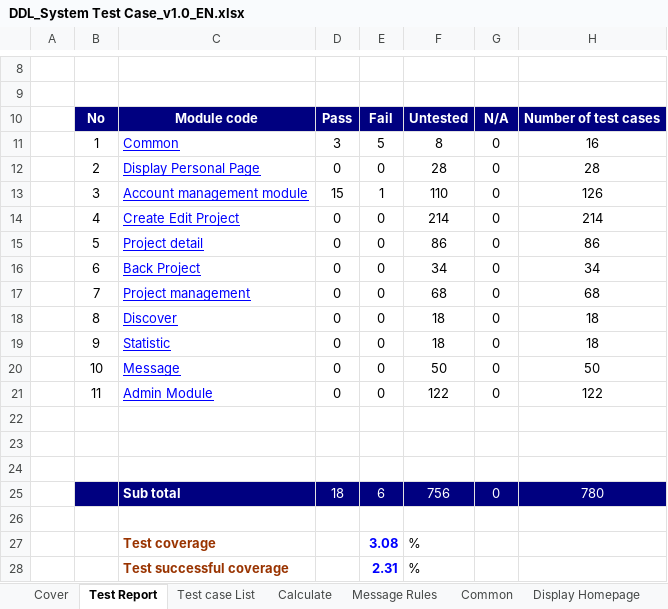
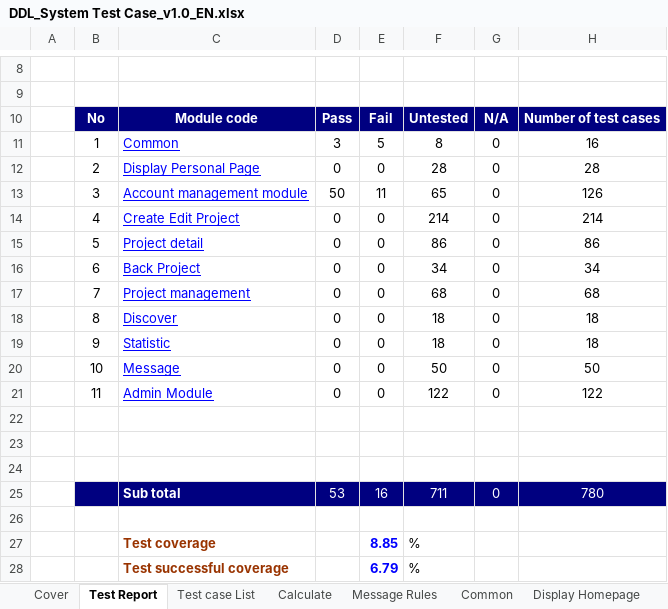
Before and after one commit to sangnvus/2015FALLJS01, an Excel workbook: WIP/Users/ChinhVC/Test documnent/Executing for tester/DDL_System Test Case_v1.0_EN.xlsx, sheet Test Report, drawn as a sheet; only a part is shown, gaps mark what is left out; values as stored, in another font and other column widths than the file's, no borders; the diff names each change by its address in the sheet, - before the commit and + after, or states it on an @@ line.

Commit message:
Execute system test for Account Management Module

```diff
--- a/WIP/Users/ChinhVC/Test documnent/Executing for tester/DDL_System Test Case_v1.0_EN.xlsx (sheet Test Report)
+++ b/WIP/Users/ChinhVC/Test documnent/Executing for tester/DDL_System Test Case_v1.0_EN.xlsx (sheet Test Report)
-D13: 15
+D13: 50
-E13: 1
+E13: 11
-F13: 110
+F13: 65
-D25: 18
+D25: 53
-E25: 6
+E25: 16
-F25: 756
+F25: 711
-E27: 3.08
+E27: 8.85
-E28: 2.31
+E28: 6.79
```
Also changed, not shown: sheet Account management, sheet Message Rules, sheet Calculate, hidden cells, 7 other files.
